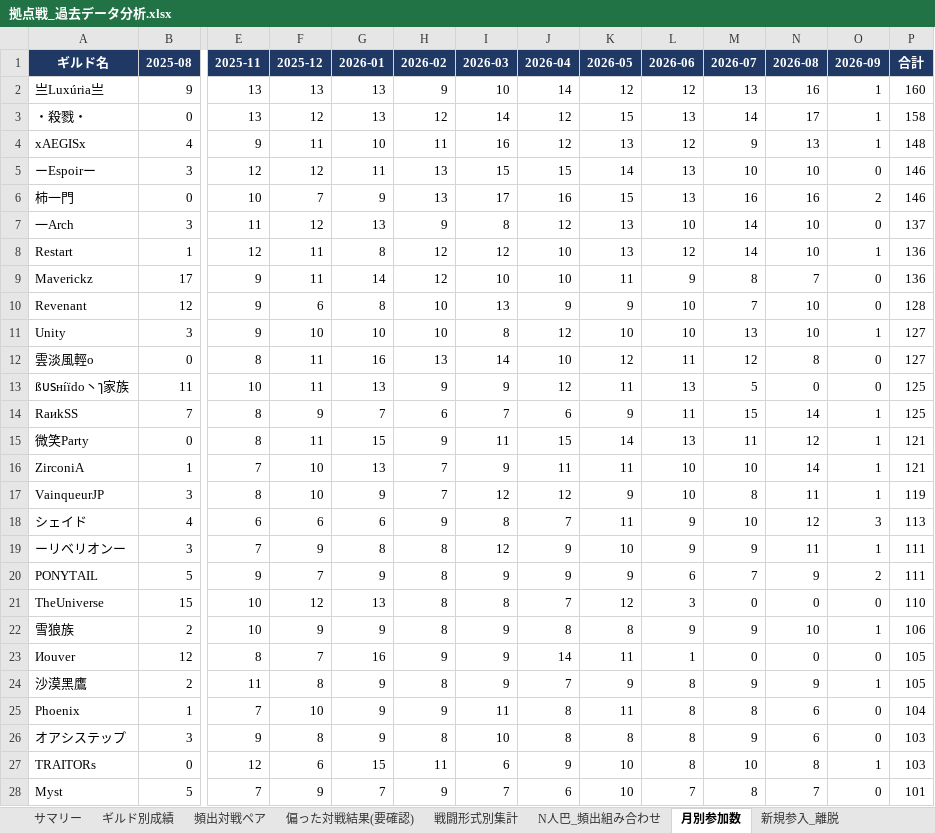
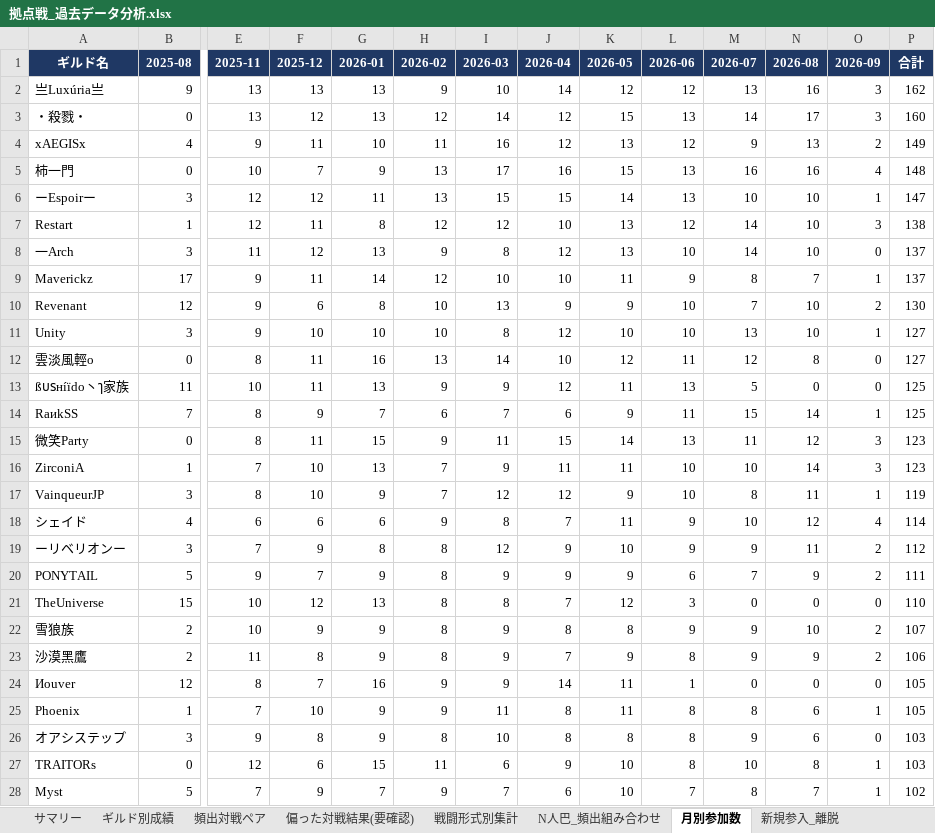
Before and after one commit to Lily-0619/bdm-node-war-tracker, an Excel workbook: report/output/拠点戦_過去データ分析.xlsx, sheet 月別参加数, drawn as a sheet; only a part is shown, gaps mark what is left out; values as stored, in another font and other column widths than the file's, no borders; removed rows and columns are numbered as before the commit, all else as after; rows hold the shown columns only; the diff covers the shown part only; the diff names each change by its address in the sheet, - before the commit and + after, or states it on an @@ line.

```diff
--- a/report/output/拠点戦_過去データ分析.xlsx (sheet 月別参加数)
+++ b/report/output/拠点戦_過去データ分析.xlsx (sheet 月別参加数)
-O2:O3 (2026-09): 1
+O2:O3 (2026-09): 3
-P2 (合計): 160
+P2 (合計): 162
-P3 (合計): 158
+P3 (合計): 160
-O4 (2026-09): 1
+O4 (2026-09): 2
-P4 (合計): 148
+P4 (合計): 149
-row 5: ーEspoirー | 3 | 12 | 12 | 11 | 13 | 15 | 15 | 14 | 13 | 10 | 10 | 0 | 146
-O5 (2026-09): 2
+O5 (2026-09): 4
-P5 (合計): 146
+P5 (合計): 148
+row 6: ーEspoirー | 3 | 12 | 12 | 11 | 13 | 15 | 15 | 14 | 13 | 10 | 10 | 1 | 147
+row 7: Restart | 1 | 12 | 11 | 8 | 12 | 12 | 10 | 13 | 12 | 14 | 10 | 3 | 138
-row 8: Restart | 1 | 12 | 11 | 8 | 12 | 12 | 10 | 13 | 12 | 14 | 10 | 1 | 136
-O9 (2026-09): 0
+O9 (2026-09): 1
-P9 (合計): 136
+P9 (合計): 137
-O10 (2026-09): 0
+O10 (2026-09): 2
-P10 (合計): 128
+P10 (合計): 130
-O15:O16 (2026-09): 1
+O15:O16 (2026-09): 3
-P15:P16 (合計): 121
+P15:P16 (合計): 123
-O18 (2026-09): 3
+O18 (2026-09): 4
-P18 (合計): 113
+P18 (合計): 114
-O19 (2026-09): 1
+O19 (2026-09): 2
-P19 (合計): 111
+P19 (合計): 112
-O22 (2026-09): 1
+O22 (2026-09): 2
-P22 (合計): 106
+P22 (合計): 107
+row 23: 沙漠黑鷹 | 2 | 11 | 8 | 9 | 8 | 9 | 7 | 9 | 8 | 9 | 9 | 2 | 106
-row 24: 沙漠黑鷹 | 2 | 11 | 8 | 9 | 8 | 9 | 7 | 9 | 8 | 9 | 9 | 1 | 105
-O25 (2026-09): 0
+O25 (2026-09): 1
-P25 (合計): 104
+P25 (合計): 105
-O28 (2026-09): 0
+O28 (2026-09): 1
-P28 (合計): 101
+P28 (合計): 102
```
Also changed, not shown: 10 added rows, 10 removed rows and 29 edited cells elsewhere in this sheet, sheet ギルド別成績, sheet 頻出対戦ペア, sheet 拠点別入札状況, sheet 偏った対戦結果(要確認), sheet N人巴_頻出組み合わせ, sheet 新規参入_離脱, 2 more sheets, 17 other files.
